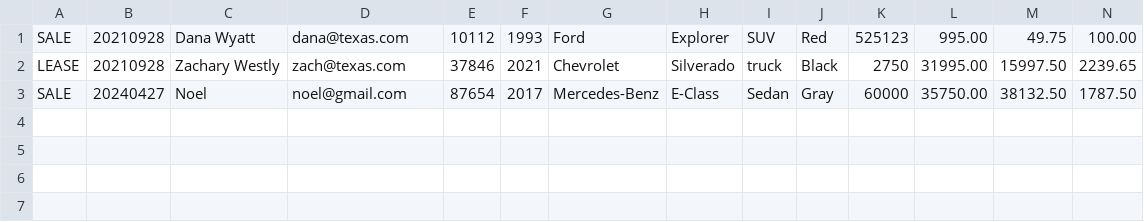
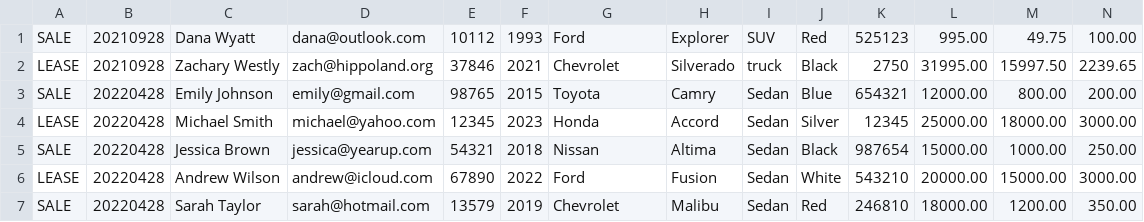
Before and after one commit to 1uckyswish/advanced-car-dealership, a CSV file: advanced-car-dealership/contracts.csv, drawn as a sheet; only a part is shown; removed rows and columns are numbered as before the commit, all else as after; rows hold the shown columns only; the diff names each change by its address in the sheet, - before the commit and + after, or states it on an @@ line.

```diff
--- a/advanced-car-dealership/contracts.csv
+++ b/advanced-car-dealership/contracts.csv
-D1: dana@texas.com
+D1: dana@outlook.com
-D2: zach@texas.com
+D2: zach@hippoland.org
-row 3: SALE | 20240427 | Noel | noel@gmail.com | 87654 | 2017 | Mercedes-Benz | E-Class | Sedan | Gray | 60000 | 35750.00 | 38132.50 | 1787.50
+row 3: SALE | 20220428 | Emily Johnson | emily@gmail.com | 98765 | 2015 | Toyota | Camry | Sedan | Blue | 654321 | 12000.00 | 800.00 | 200.00
+row 4: LEASE | 20220428 | Michael Smith | michael@yahoo.com | 12345 | 2023 | Honda | Accord | Sedan | Silver | 12345 | 25000.00 | 18000.00 | 3000.00
+row 5: SALE | 20220428 | Jessica Brown | jessica@yearup.com | 54321 | 2018 | Nissan | Altima | Sedan | Black | 987654 | 15000.00 | 1000.00 | 250.00
+row 6: LEASE | 20220428 | Andrew Wilson | andrew@icloud.com | 67890 | 2022 | Ford | Fusion | Sedan | White | 543210 | 20000.00 | 15000.00 | 3000.00
+row 7: SALE | 20220428 | Sarah Taylor | sarah@hotmail.com | 13579 | 2019 | Chevrolet | Malibu | Sedan | Red | 246810 | 18000.00 | 1200.00 | 350.00
```
Also changed, not shown: 5 other files.
